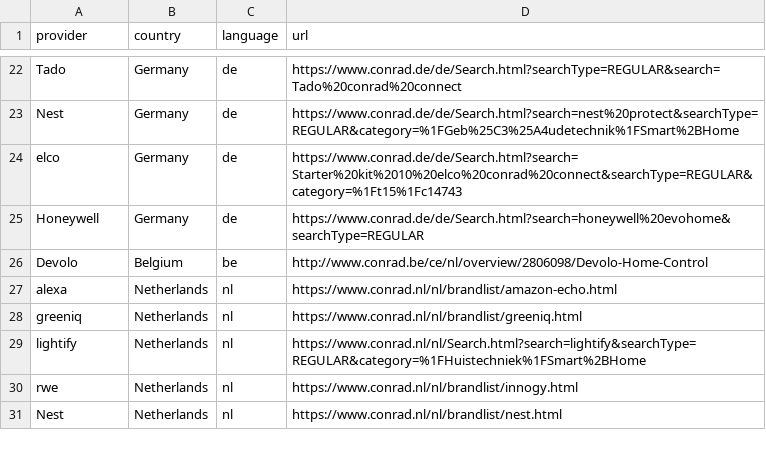
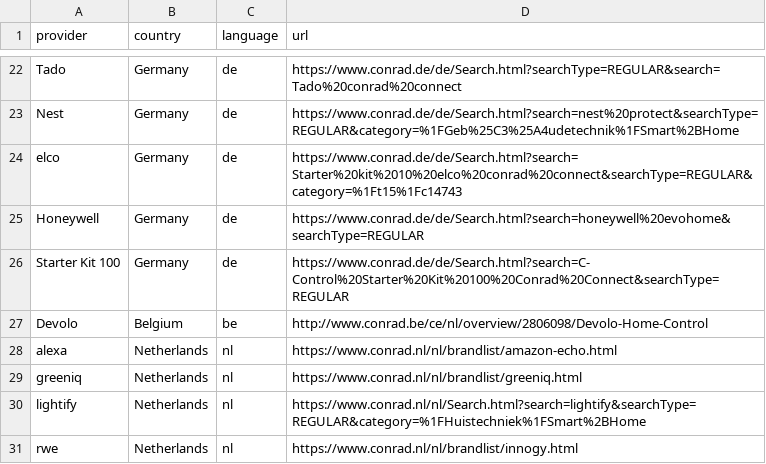
Before and after one commit to ConradConnect/language, a CSV file: language.csv, drawn as a sheet; only a part is shown, gaps mark what is left out; the shorter side is filled out with more unchanged rows.

Commit message:
Update language.csv

```diff
--- a/language.csv
+++ b/language.csv
@@ -25,2 +25,3 @@ elco,Germany,de,https://www.conrad.de/de/Search.html?search=Starter%20kit%2010%2
 Honeywell,Germany,de,https://www.conrad.de/de/Search.html?search=honeywell%20evohome&searchType=REGULAR
+Starter Kit 100,Germany,de,https://www.conrad.de/de/Search.html?search=C-Control%20Starter%20Kit%20100%20Conrad%20Connect&searchType=REGULAR
 Devolo,Belgium,be,http://www.conrad.be/ce/nl/overview/2806098/Devolo-Home-Control
```
